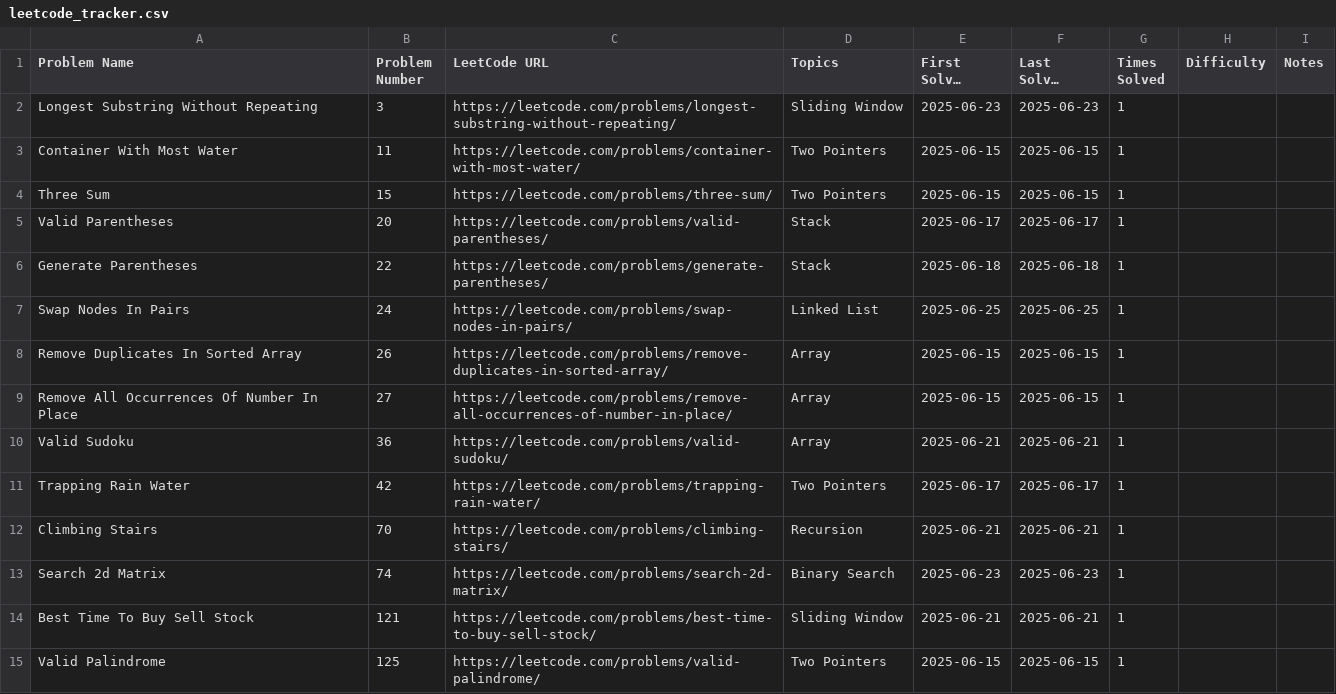
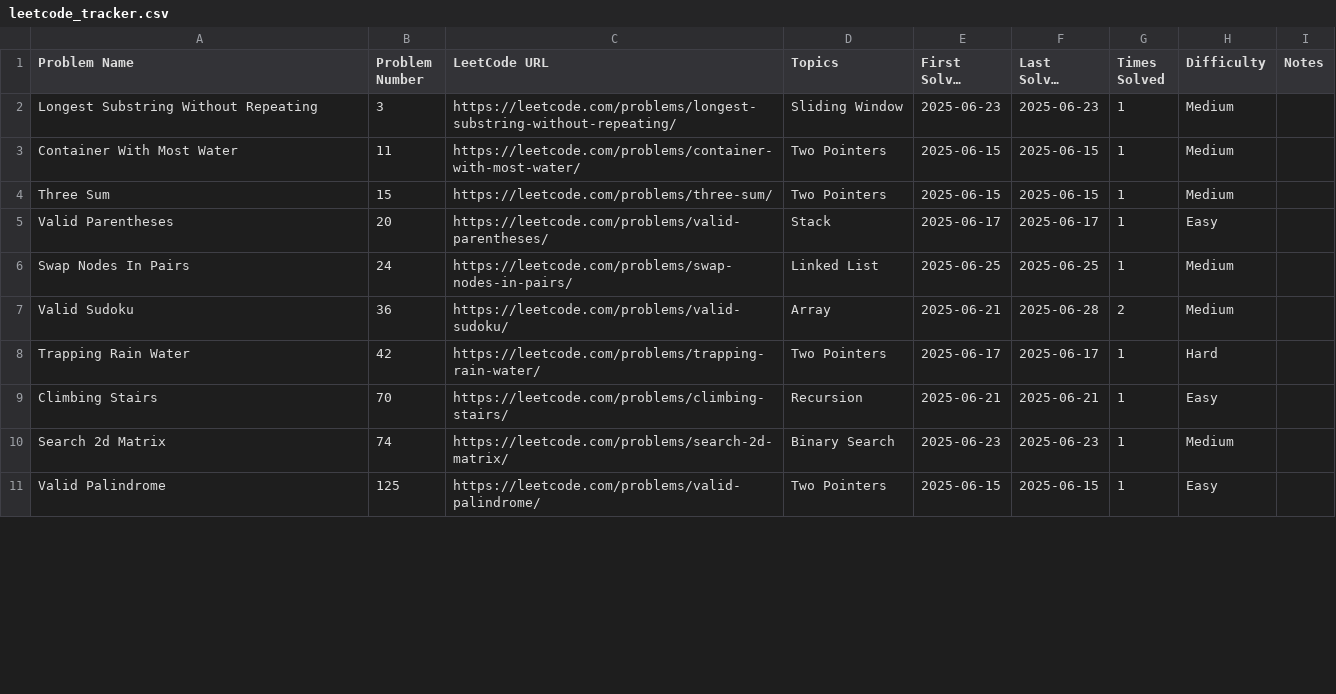
Before and after one commit to drmaniak/Leetcode, a CSV file: leetcode_tracker.csv, drawn as a sheet; only a part is shown; long unchanged cells end in …; removed rows and columns are numbered as before the commit, all else as after; the diff covers the shown part only; the diff names each change by its address in the sheet, - before the commit and + after, or states it on an @@ line.

Commit message:
Added functionality to create/modify a problem tracker

```diff
--- a/leetcode_tracker.csv
+++ b/leetcode_tracker.csv
-H2:H4 (Difficulty): (empty)
+H2:H4 (Difficulty): Medium
-H5 (Difficulty): (empty)
+H5 (Difficulty): Easy
-row 6: Generate Parentheses | 22 | https://leetcode.com/problems/generate-parentheses/ | Stack | 2025-06-18 | 2025-06-18 | 1
-H6 (Difficulty): (empty)
+H6 (Difficulty): Medium
-row 8: Remove Duplicates In Sorted Array | 26 | https://leetcode.com/problems/remove-duplicates-in-sorted-array/ | Array | 2025-06-15 | 2025-06-15 | 1
-row 9: Remove All Occurrences Of Number In Place | 27 | https://leetcode.com/problems/remove-all-occurrences-of-number-in-place/ | Array | 2025-06-15 | 2025-06-15 | 1
-F7 (Last Solved Date): 2025-06-21
+F7 (Last Solved Date): 2025-06-28
-G7 (Times Solved): 1
+G7 (Times Solved): 2
-H7 (Difficulty): (empty)
+H7 (Difficulty): Medium
-H8 (Difficulty): (empty)
+H8 (Difficulty): Hard
-H9 (Difficulty): (empty)
+H9 (Difficulty): Easy
-H10 (Difficulty): (empty)
+H10 (Difficulty): Medium
-row 14: Best Time To Buy Sell Stock | 121 | https://leetcode.com/problems/best-time-to-buy-sell-stock/ | Sliding Window | 2025-06-21 | 2025-06-21 | 1
-H11 (Difficulty): (empty)
+H11 (Difficulty): Easy
```
Also changed, not shown: 5 added rows, 5 removed rows and 14 edited cells elsewhere in this file, 2 other files.
